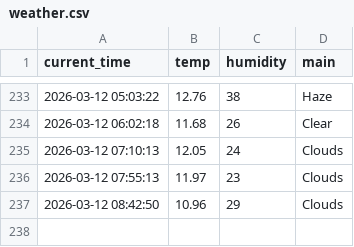
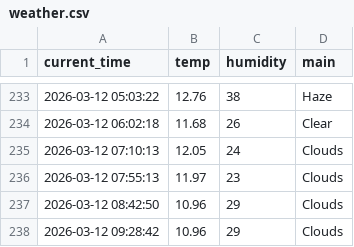
Before and after one commit to kimkcj2007-code/weather_5m, a CSV file: weather.csv, drawn as a sheet; only a part is shown, gaps mark what is left out; the diff names each change by its address in the sheet, - before the commit and + after, or states it on an @@ line.

```diff
--- a/weather.csv
+++ b/weather.csv
+row 238: 2026-03-12 09:28:42 | 10.96 | 29 | Clouds
```
